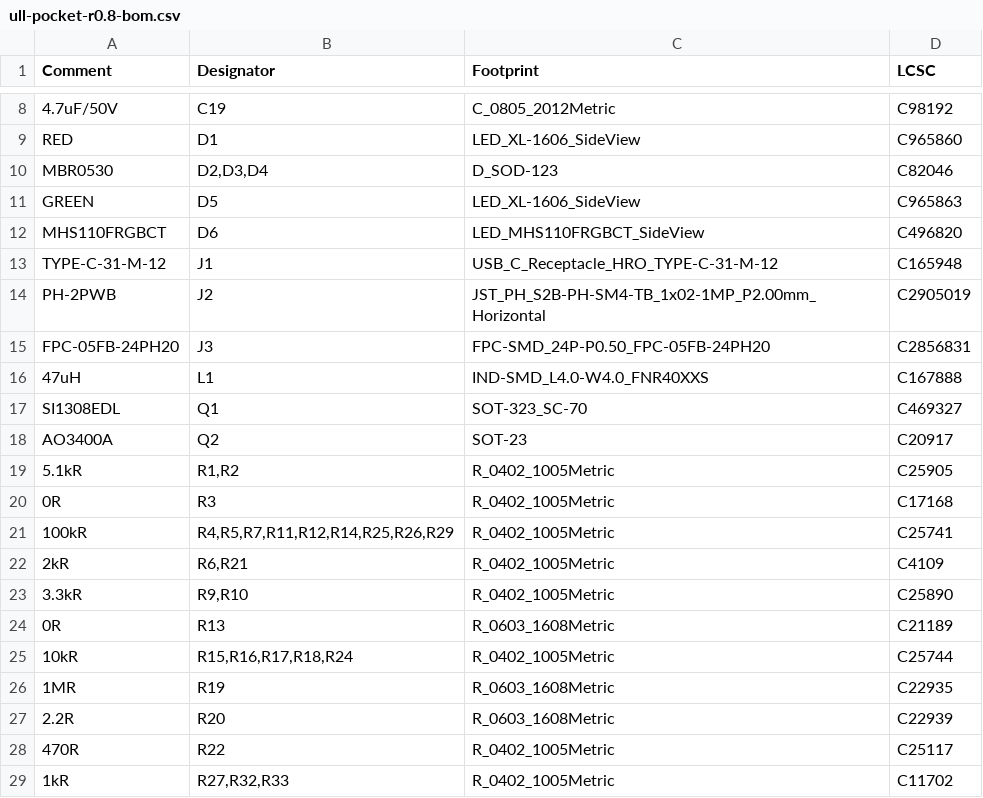
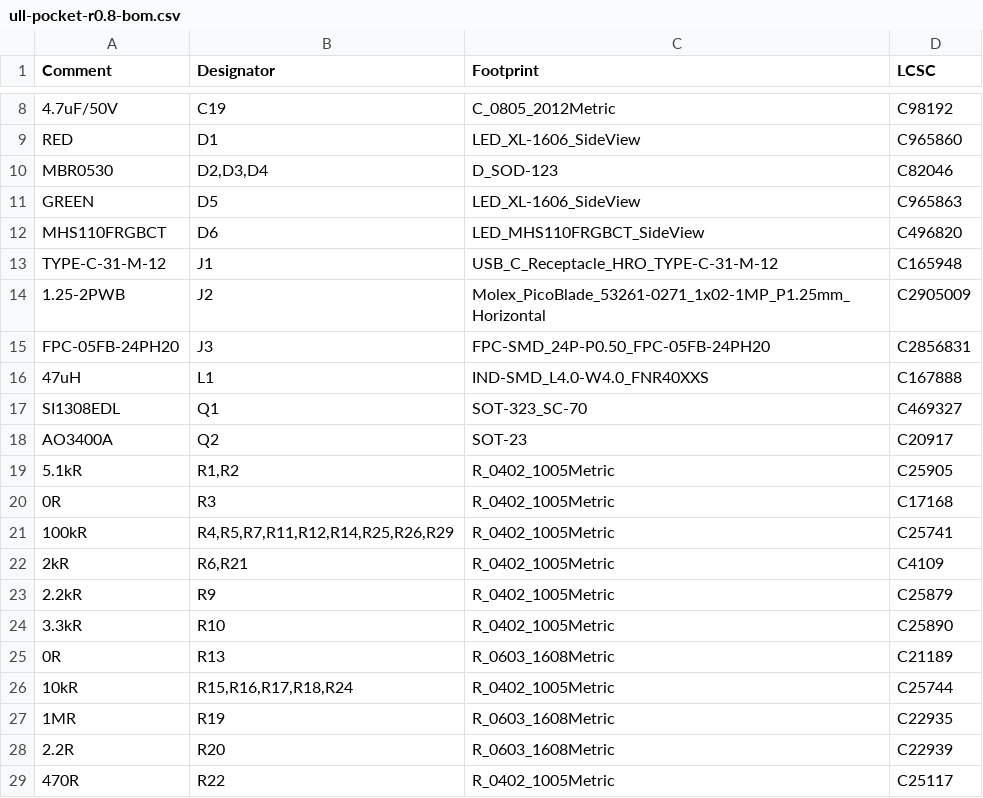
Before and after one commit to ullnorse/ull-pocket, a CSV file: production/ull-pocket-r0.8-bom.csv, drawn as a sheet; only a part is shown, gaps mark what is left out; the shorter side is filled out with more unchanged rows.

Commit message:
Fit board and case to the 103040 cell: 1.25 mm J2, 405 mA charge, 20.9 mm case
J2 is now DEALON 1.25-2PWB (C2905009) on the Molex 53261 land, moved and rerouted around I2C_SDA.
R9 is 2.2k: 270 mA could outlast the charger's 4-6 h safety timer on 1200 mAh.

```diff
--- a/production/ull-pocket-r0.8-bom.csv
+++ b/production/ull-pocket-r0.8-bom.csv
@@ -13,3 +13,3 @@
 "TYPE-C-31-M-12","J1","USB_C_Receptacle_HRO_TYPE-C-31-M-12","C165948"
-"PH-2PWB","J2","JST_PH_S2B-PH-SM4-TB_1x02-1MP_P2.00mm_Horizontal","C2905019"
+"1.25-2PWB","J2","Molex_PicoBlade_53261-0271_1x02-1MP_P1.25mm_Horizontal","C2905009"
 "FPC-05FB-24PH20","J3","FPC-SMD_24P-P0.50_FPC-05FB-24PH20","C2856831"
@@ -22,3 +22,4 @@
 "2kR","R6,R21","R_0402_1005Metric","C4109"
-"3.3kR","R9,R10","R_0402_1005Metric","C25890"
+"2.2kR","R9","R_0402_1005Metric","C25879"
+"3.3kR","R10","R_0402_1005Metric","C25890"
 "0R","R13","R_0603_1608Metric","C21189"
```
Also changed, not shown: production/ull-pocket-r0.8-cpl.csv, production/ull-pocket-r0.8-panel-bom.csv, 23 other files.
